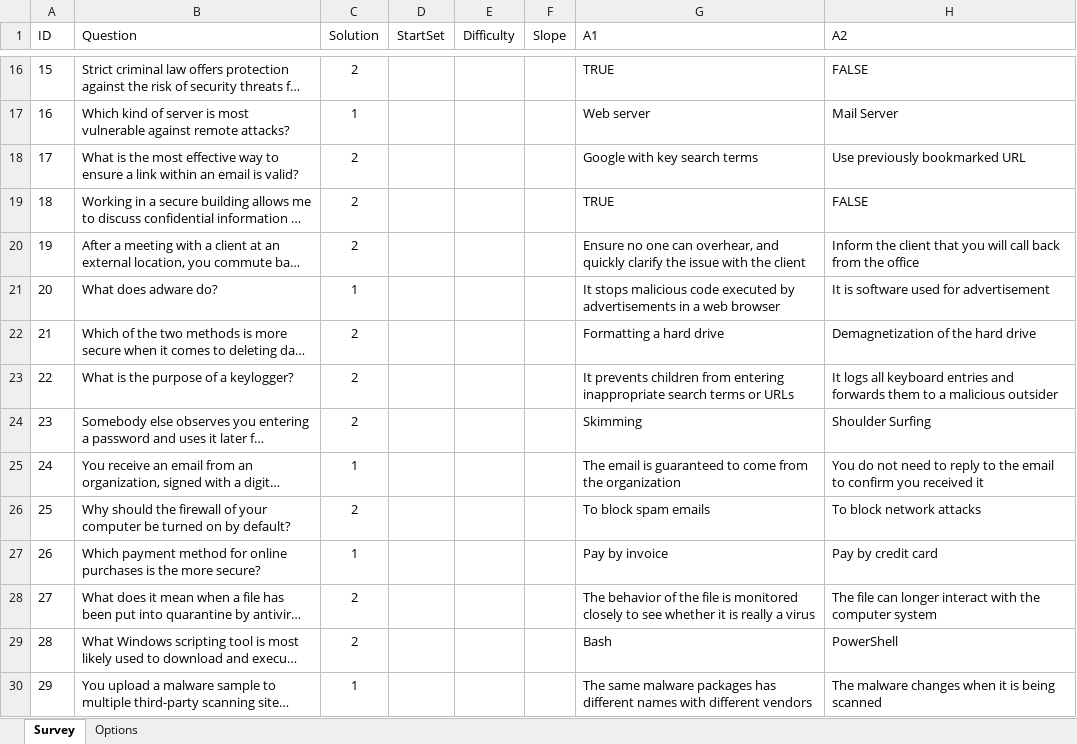
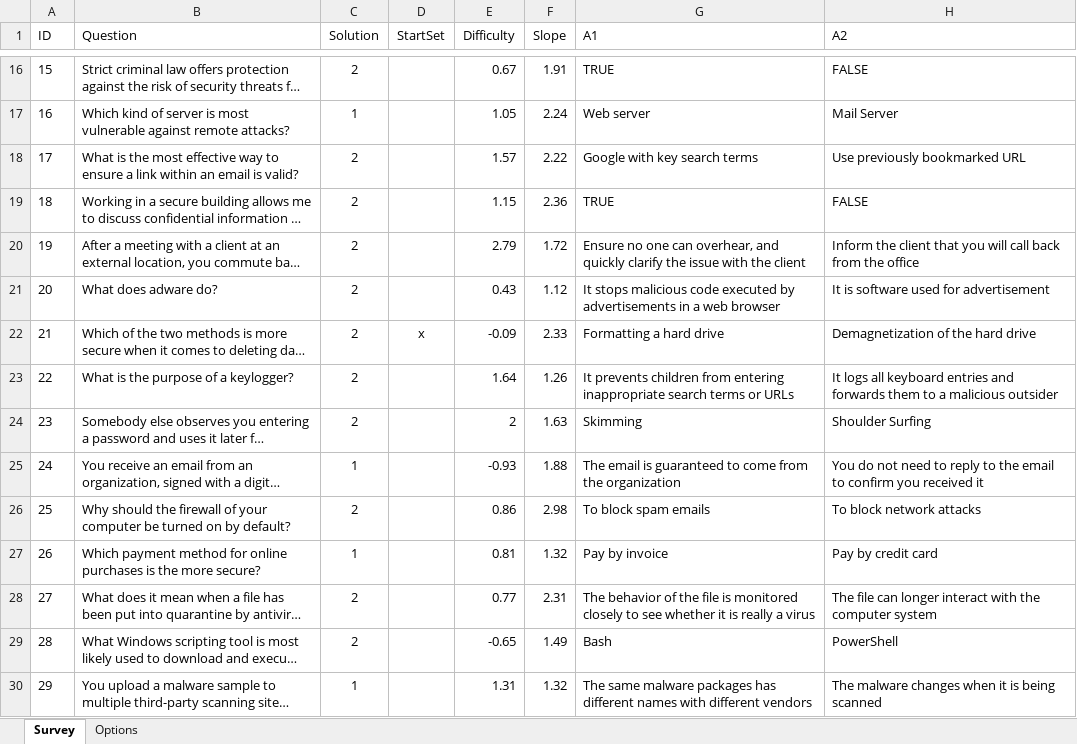
Before and after one commit to SATOCA/SATOCA, an Excel workbook: docs/infosec-example.xlsx, sheet Survey, drawn as a sheet; only a part is shown, gaps mark what is left out; long unchanged cells end in …; values as stored, in another font and other column widths than the file's, no borders; the diff covers the shown part only; the diff names each change by its address in the sheet, - before the commit and + after, or states it on an @@ line.

Commit message:
Mock difficulty, slope and start set for infosec

```diff
--- a/docs/infosec-example.xlsx (sheet Survey)
+++ b/docs/infosec-example.xlsx (sheet Survey)
-E16 (Difficulty): (empty)
+E16 (Difficulty): 0.67
-F16 (Slope): (empty)
+F16 (Slope): 1.91
-E17 (Difficulty): (empty)
+E17 (Difficulty): 1.05
-F17 (Slope): (empty)
+F17 (Slope): 2.24
-E18 (Difficulty): (empty)
+E18 (Difficulty): 1.57
-F18 (Slope): (empty)
+F18 (Slope): 2.22
-E19 (Difficulty): (empty)
+E19 (Difficulty): 1.15
-F19 (Slope): (empty)
+F19 (Slope): 2.36
-E20 (Difficulty): (empty)
+E20 (Difficulty): 2.79
-F20 (Slope): (empty)
+F20 (Slope): 1.72
-C21 (Solution): 1
+C21 (Solution): 2
-E21 (Difficulty): (empty)
+E21 (Difficulty): 0.43
-F21 (Slope): (empty)
+F21 (Slope): 1.12
-D22 (StartSet): (empty)
+D22 (StartSet): x
-E22 (Difficulty): (empty)
+E22 (Difficulty): -0.09
-F22 (Slope): (empty)
+F22 (Slope): 2.33
-E23 (Difficulty): (empty)
+E23 (Difficulty): 1.64
-F23 (Slope): (empty)
+F23 (Slope): 1.26
-E24 (Difficulty): (empty)
+E24 (Difficulty): 2
-F24 (Slope): (empty)
+F24 (Slope): 1.63
-E25 (Difficulty): (empty)
+E25 (Difficulty): -0.93
-F25 (Slope): (empty)
+F25 (Slope): 1.88
-E26 (Difficulty): (empty)
+E26 (Difficulty): 0.86
-F26 (Slope): (empty)
+F26 (Slope): 2.98
-E27 (Difficulty): (empty)
+E27 (Difficulty): 0.81
-F27 (Slope): (empty)
+F27 (Slope): 1.32
-E28 (Difficulty): (empty)
+E28 (Difficulty): 0.77
-F28 (Slope): (empty)
+F28 (Slope): 2.31
-E29 (Difficulty): (empty)
+E29 (Difficulty): -0.65
-F29 (Slope): (empty)
+F29 (Slope): 1.49
-E30 (Difficulty): (empty)
+E30 (Difficulty): 1.31
-F30 (Slope): (empty)
+F30 (Slope): 1.32
```
Also changed, not shown: 39 edited cells elsewhere in this sheet.
